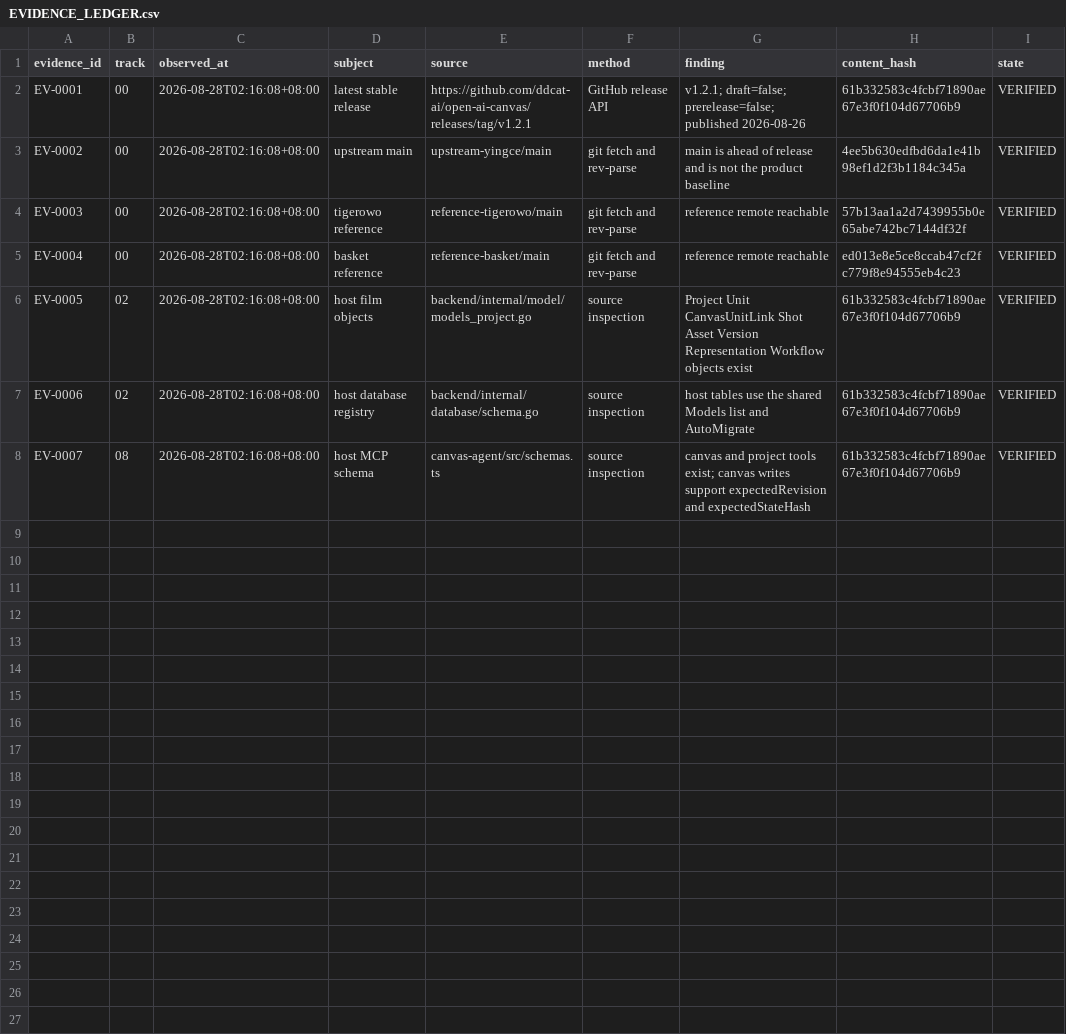
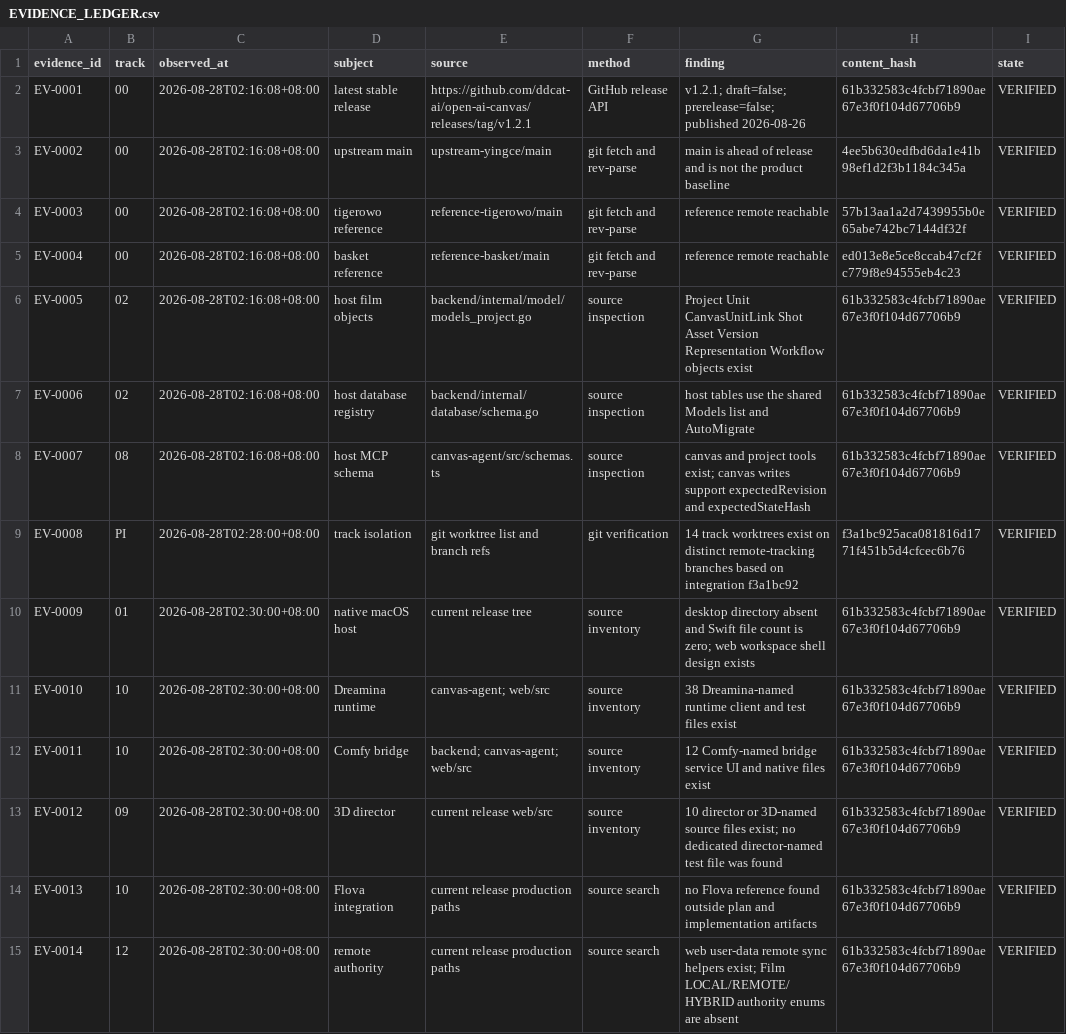
Before and after one commit to maiyadiu/filmos-studio, a CSV file: implementation/EVIDENCE_LEDGER.csv, drawn as a sheet; the diff names each change by its address in the sheet, - before the commit and + after, or states it on an @@ line.

Commit message:
docs(program): FilmOS Studio - 记录并行工作面与上游事实

```diff
--- a/implementation/EVIDENCE_LEDGER.csv
+++ b/implementation/EVIDENCE_LEDGER.csv
+row 9: EV-0008 | PI | 2026-08-28T02:28:00+08:00 | track isolation | git worktree list and branch refs | git verification | 14 track worktrees exist on distinct remote-tracking branches based on integration f3a1bc92 | f3a1bc925aca081816d1771f451b5d4cfcec6b76 | VERIFIED
+row 10: EV-0009 | 01 | 2026-08-28T02:30:00+08:00 | native macOS host | current release tree | source inventory | desktop directory absent and Swift file count is zero; web workspace shell design exists | 61b332583c4fcbf71890ae67e3f0f104d67706b9 | VERIFIED
+row 11: EV-0010 | 10 | 2026-08-28T02:30:00+08:00 | Dreamina runtime | canvas-agent; web/src | source inventory | 38 Dreamina-named runtime client and test files exist | 61b332583c4fcbf71890ae67e3f0f104d67706b9 | VERIFIED
+row 12: EV-0011 | 10 | 2026-08-28T02:30:00+08:00 | Comfy bridge | backend; canvas-agent; web/src | source inventory | 12 Comfy-named bridge service UI and native files exist | 61b332583c4fcbf71890ae67e3f0f104d67706b9 | VERIFIED
+row 13: EV-0012 | 09 | 2026-08-28T02:30:00+08:00 | 3D director | current release web/src | source inventory | 10 director or 3D-named source files exist; no dedicated director-named test file was found | 61b332583c4fcbf71890ae67e3f0f104d67706b9 | VERIFIED
+row 14: EV-0013 | 10 | 2026-08-28T02:30:00+08:00 | Flova integration | current release production paths | source search | no Flova reference found outside plan and implementation artifacts | 61b332583c4fcbf71890ae67e3f0f104d67706b9 | VERIFIED
+row 15: EV-0014 | 12 | 2026-08-28T02:30:00+08:00 | remote authority | current release production paths | source search | web user-data remote sync helpers exist; Film LOCAL/REMOTE/HYBRID authority enums are absent | 61b332583c4fcbf71890ae67e3f0f104d67706b9 | VERIFIED
```
Also changed, not shown: implementation/RISK_REGISTER.csv, 3 other files.
